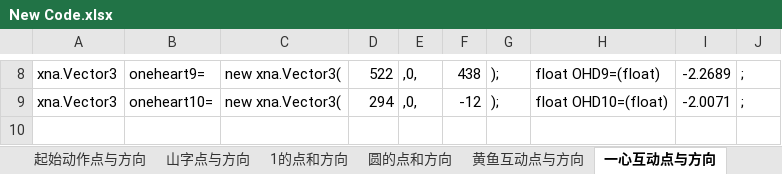
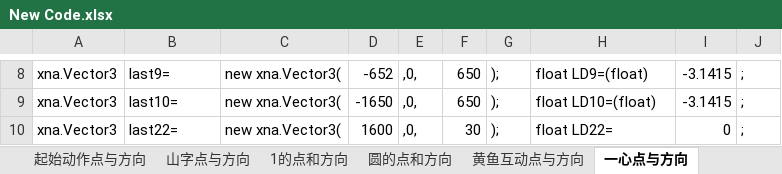
Before and after one commit to TonyNgcn/StrategyForUnderwaterRobot, an Excel workbook: New Code.xlsx, sheet 一心点与方向, drawn as a sheet; only a part is shown, gaps mark what is left out; values as stored, in another font and other column widths than the file's, no borders; the diff covers the shown part only; the diff names each change by its address in the sheet, - before the commit and + after, or states it on an @@ line.

```diff
--- a/New Code.xlsx (sheet 一心点与方向)
+++ b/New Code.xlsx (sheet 一心点与方向)
-sheet tab: 一心互动点与方向
+sheet tab: 一心点与方向
-B8: oneheart9=
+B8: last9=
-D8: 522
+D8: -652
-F8: 438
+F8: 650
-H8: float OHD9=(float)
+H8: float LD9=(float)
-I8: -2.2689
+I8: -3.1415
-B9: oneheart10=
+B9: last10=
-D9: 294
+D9: -1650
-F9: -12
+F9: 650
-H9: float OHD10=(float)
+H9: float LD10=(float)
-I9: -2.0071
+I9: -3.1415
+row 10: xna.Vector3 | last22= | new xna.Vector3( | 1600 | ,0, | 30 | ); | float LD22= | 0 | ;
```
Also changed, not shown: 32 edited cells elsewhere in this sheet, sheet fishToPoint, other sheet tabs, 1 other file.
